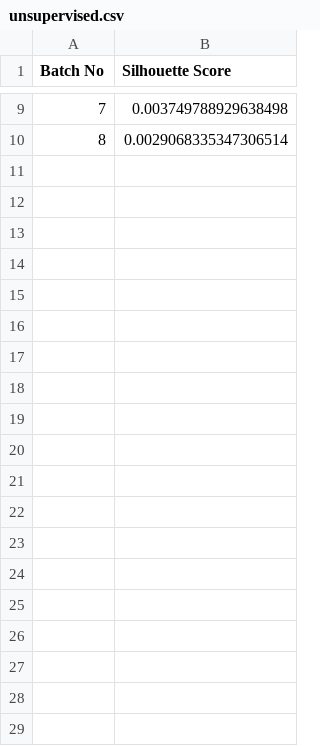
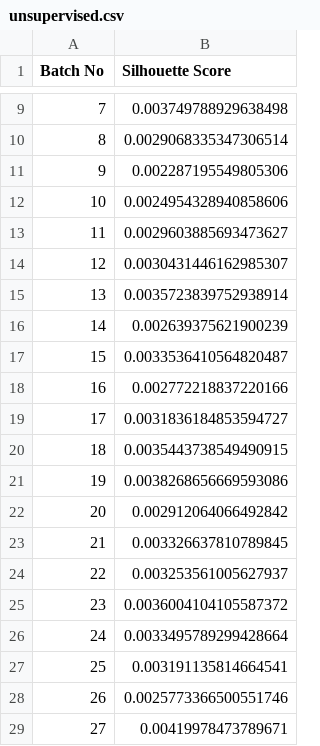
Before and after one commit to Big-Data-Gang/Machine-Learning-with-Spark-Streaming, a CSV file: src/performance/unsupervised.csv, drawn as a sheet; only a part is shown, gaps mark what is left out; the diff covers the shown part only; the diff names each change by its address in the sheet, - before the commit and + after, or states it on an @@ line.

```diff
--- a/src/performance/unsupervised.csv
+++ b/src/performance/unsupervised.csv
+row 11: 9 | 0.002287195549805306
+row 12: 10 | 0.0024954328940858606
+row 13: 11 | 0.0029603885693473627
+row 14: 12 | 0.0030431446162985307
+row 15: 13 | 0.0035723839752938914
+row 16: 14 | 0.002639375621900239
+row 17: 15 | 0.0033536410564820487
+row 18: 16 | 0.002772218837220166
+row 19: 17 | 0.0031836184853594727
+row 20: 18 | 0.0035443738549490915
+row 21: 19 | 0.0038268656669593086
+row 22: 20 | 0.002912064066492842
+row 23: 21 | 0.003326637810789845
+row 24: 22 | 0.003253561005627937
+row 25: 23 | 0.0036004104105587372
+row 26: 24 | 0.0033495789299428664
+row 27: 25 | 0.003191135814664541
+row 28: 26 | 0.0025773366500551746
+row 29: 27 | 0.00419978473789671
```
Also changed, not shown: 21 added rows elsewhere in this file, 1 other file.
